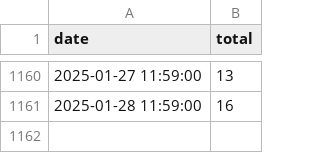
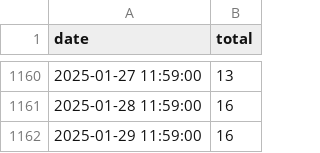
Before and after one commit to nickhand/gun-violence-dashboard-data, a CSV file: gun_violence_dashboard_data/data/raw/homicide_totals_daily.csv, drawn as a sheet; only a part is shown, gaps mark what is left out.

Commit message:
new homicide layout

```diff
--- a/gun_violence_dashboard_data/data/raw/homicide_totals_daily.csv
+++ b/gun_violence_dashboard_data/data/raw/homicide_totals_daily.csv
@@ -1161 +1161,2 @@ date,total
 2025-01-28 11:59:00,16
+2025-01-29 11:59:00,16
```
Also changed, not shown: 3 other files.
